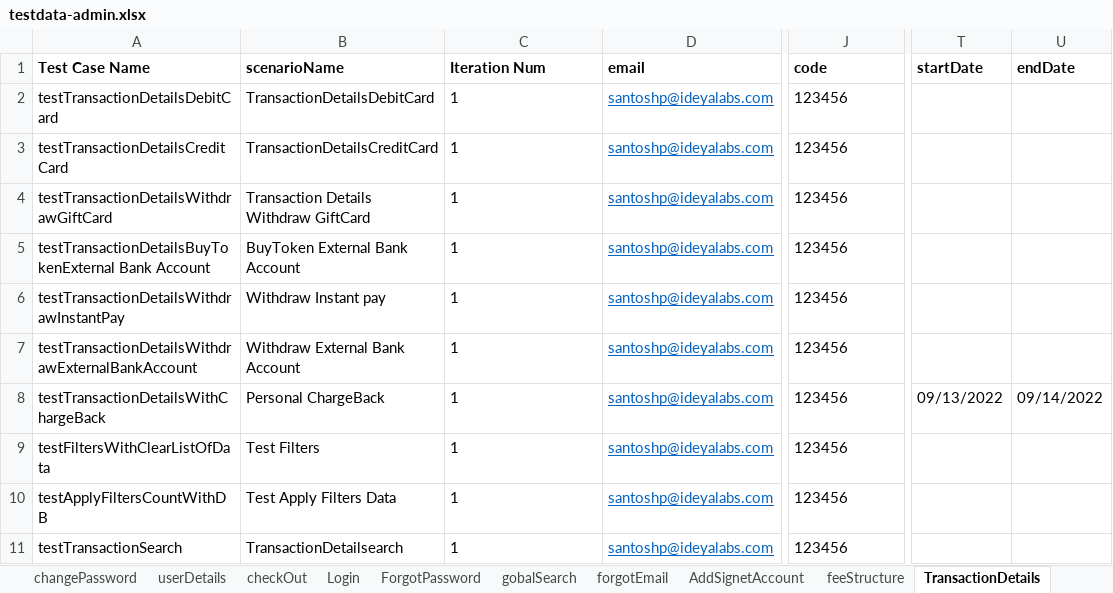
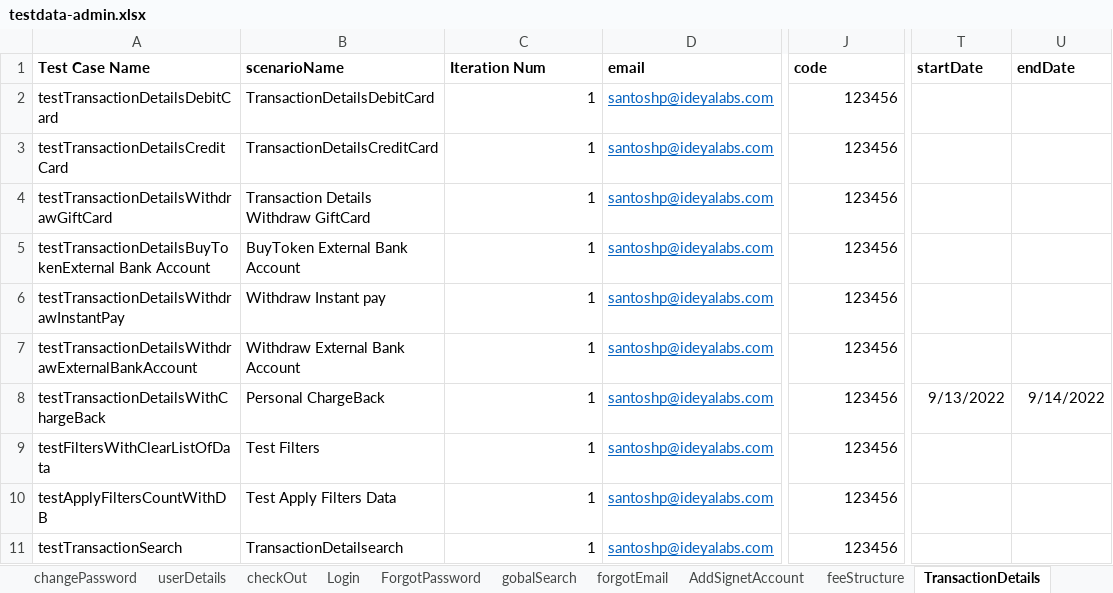
Before and after one commit to RameshNaikRR/Automation, an Excel workbook: Web/coyni/resources/testdata-admin.xlsx, sheet TransactionDetails, drawn as a sheet; only a part is shown, gaps mark what is left out; values as stored, in another font and other column widths than the file's, no borders; the diff names each change by its address in the sheet, - before the commit and + after, or states it on an @@ line.

```diff
--- a/Web/coyni/resources/testdata-admin.xlsx (sheet TransactionDetails)
+++ b/Web/coyni/resources/testdata-admin.xlsx (sheet TransactionDetails)
-C2:C11 alignment: left
+C2:C11 alignment: right
-J2:J11 alignment: left
+J2:J11 alignment: right
-T8 (startDate): 09/13/2022
+T8 (startDate): 9/13/2022
-U8 (endDate): 09/14/2022
+U8 (endDate): 9/14/2022
```
Also changed, not shown: sheet feeStructure, sheet AccountLimits, Web/coyni/resources/TestScript-admin.xlsx, 6 other files.
